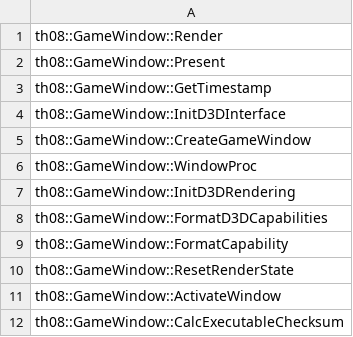
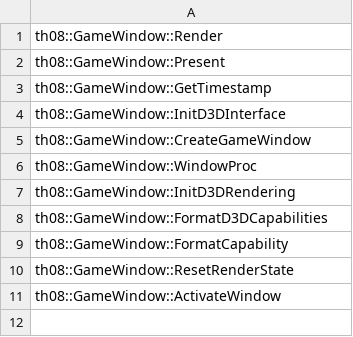
Before and after one commit to happyhavoc/th08, a CSV file: config/stubbed.csv, drawn as a sheet; the diff names each change by its address in the sheet, - before the commit and + after, or states it on an @@ line.

Commit message:
Implement GameWindow::CalcExecutableChecksum

```diff
--- a/config/stubbed.csv
+++ b/config/stubbed.csv
-row 12: th08::GameWindow::CalcExecutableChecksum
```
Also changed, not shown: 2 other files.
